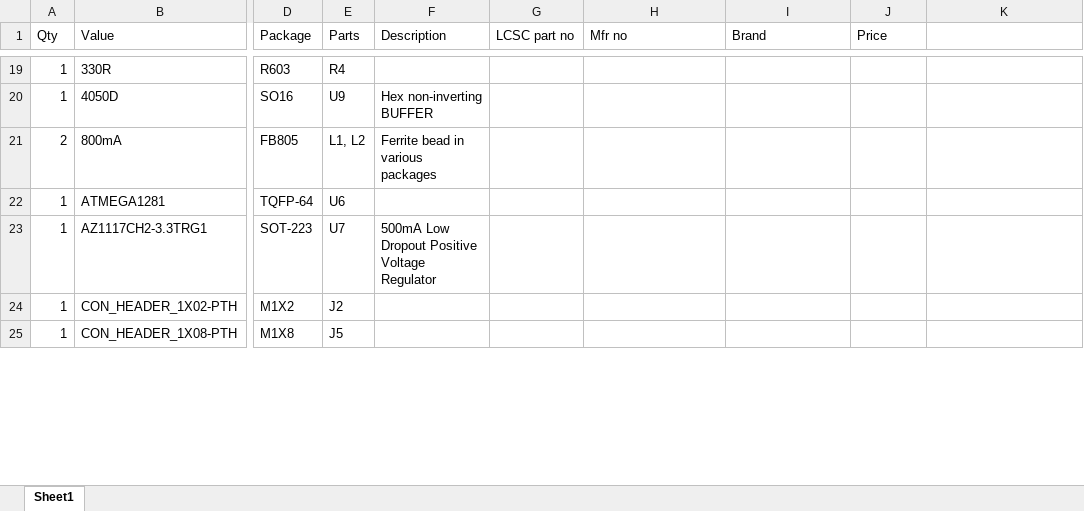
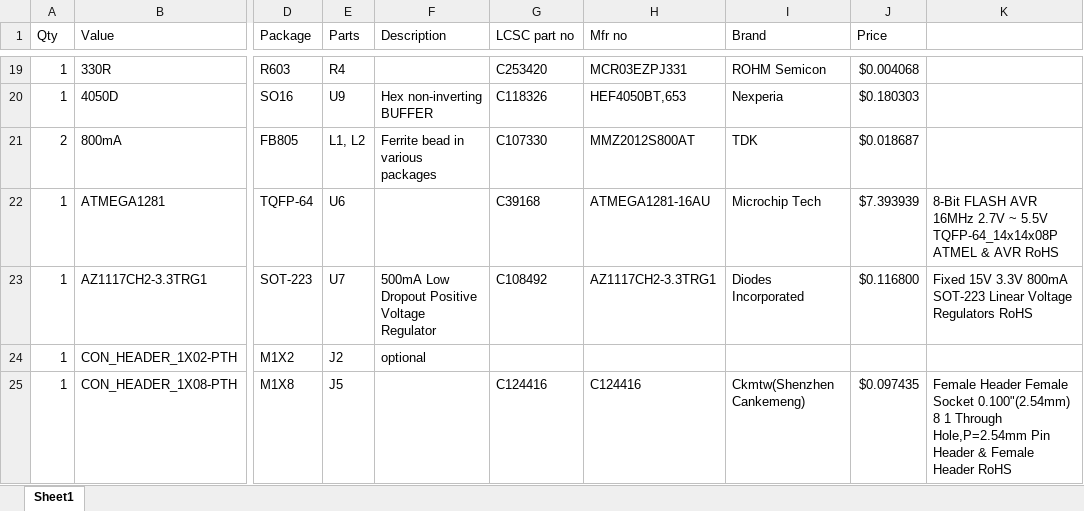
Before and after one commit to vimark/Leadtech-arduino-CSPG, an Excel workbook: hardware/leadtech-arduino-CSPG_concept-bom.xlsx, sheet Sheet1, drawn as a sheet; only a part is shown, gaps mark what is left out; values as stored, in another font and other column widths than the file's, no borders; the diff covers the shown part only; the diff names each change by its address in the sheet, - before the commit and + after, or states it on an @@ line.

```diff
--- a/hardware/leadtech-arduino-CSPG_concept-bom.xlsx (sheet Sheet1)
+++ b/hardware/leadtech-arduino-CSPG_concept-bom.xlsx (sheet Sheet1)
-G19 (LCSC part no): (empty)
+G19 (LCSC part no): C253420
-H19 (Mfr no): (empty)
+H19 (Mfr no): MCR03EZPJ331
-I19 (Brand): (empty)
+I19 (Brand): ROHM Semicon
-J19 (Price): (empty)
+J19 (Price): $0.004068
-G20 (LCSC part no): (empty)
+G20 (LCSC part no): C118326
-H20 (Mfr no): (empty)
+H20 (Mfr no): HEF4050BT,653
-I20 (Brand): (empty)
+I20 (Brand): Nexperia
-J20 (Price): (empty)
+J20 (Price): $0.180303
-G21 (LCSC part no): (empty)
+G21 (LCSC part no): C107330
-H21 (Mfr no): (empty)
+H21 (Mfr no): MMZ2012S800AT
-I21 (Brand): (empty)
+I21 (Brand): TDK
-J21 (Price): (empty)
+J21 (Price): $0.018687
-G22 (LCSC part no): (empty)
+G22 (LCSC part no): C39168
-H22 (Mfr no): (empty)
+H22 (Mfr no): ATMEGA1281-16AU
-I22 (Brand): (empty)
+I22 (Brand): Microchip Tech
-J22 (Price): (empty)
+J22 (Price): $7.393939
-K22: (empty)
+K22: 8-Bit FLASH AVR 16MHz 2.7V ~ 5.5V TQFP-64_14x14x08P ATMEL & AVR RoHS
-G23 (LCSC part no): (empty)
+G23 (LCSC part no): C108492
-H23 (Mfr no): (empty)
+H23 (Mfr no): AZ1117CH2-3.3TRG1
-I23 (Brand): (empty)
+I23 (Brand): Diodes Incorporated
-J23 (Price): (empty)
+J23 (Price): $0.116800
-K23: (empty)
+K23: Fixed 15V 3.3V 800mA SOT-223 Linear Voltage Regulators RoHS
-F24 (Description): (empty)
+F24 (Description): optional
-G25 (LCSC part no): (empty)
+G25 (LCSC part no): C124416
-H25 (Mfr no): (empty)
+H25 (Mfr no): C124416
-I25 (Brand): (empty)
+I25 (Brand): Ckmtw(Shenzhen Cankemeng)
-J25 (Price): (empty)
+J25 (Price): $0.097435
-K25: (empty)
+K25: Female Header Female Socket 0.100"(2.54mm) 8 1 Through Hole,P=2.54mm Pin Header & Female Header RoHS
```
Also changed, not shown: 1 added row, 103 edited cells and cell formats elsewhere in this sheet, 2 other files.
